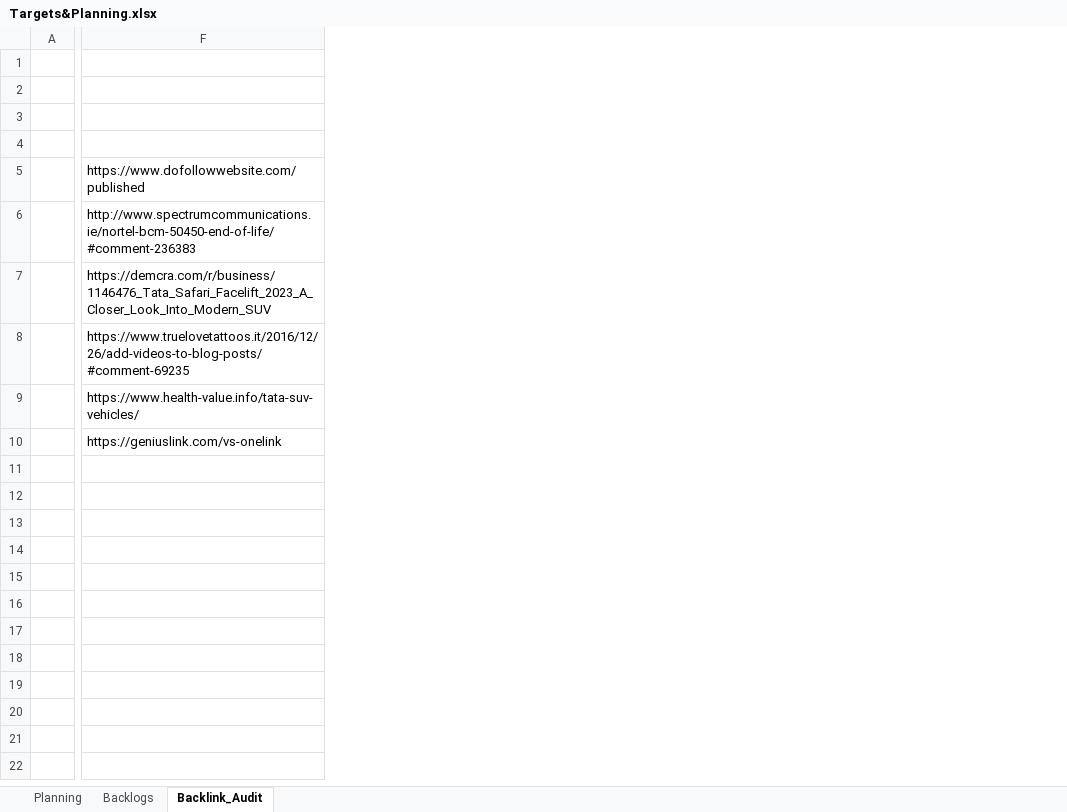
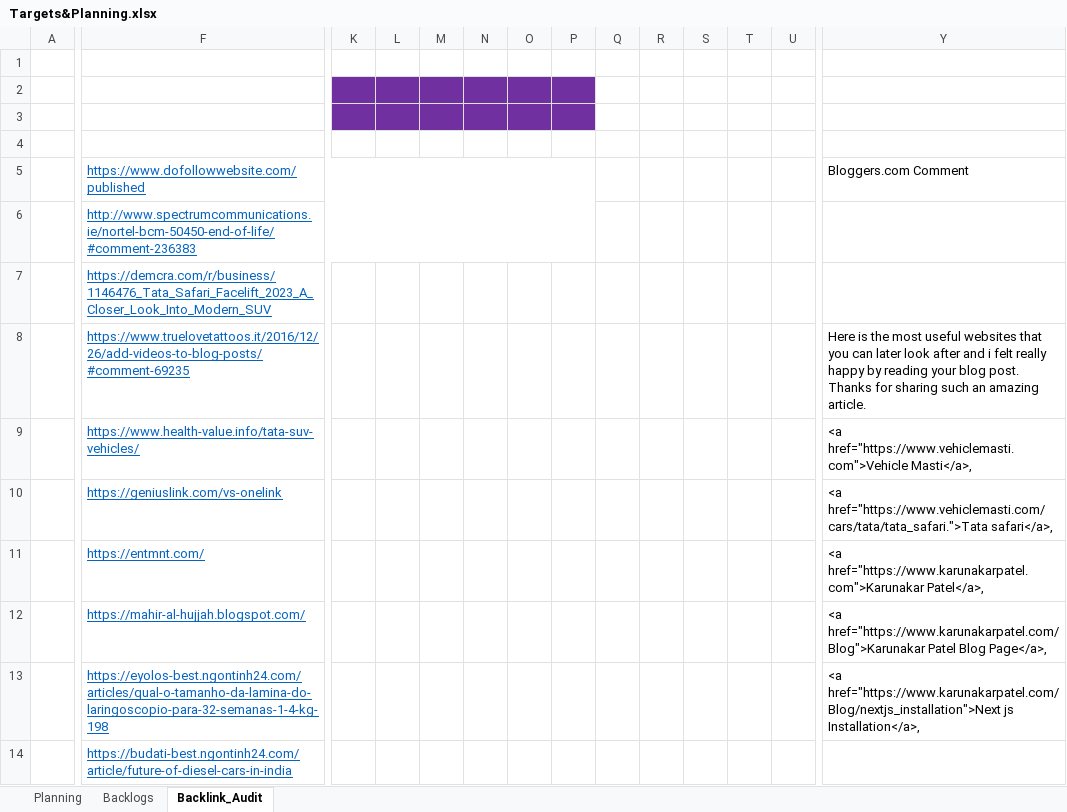
Before and after one commit to karunakarpatel-kp/blogPosts, an Excel workbook: Documents/Targets&Planning.xlsx, sheet Backlink_Audit, drawn as a sheet; only a part is shown, gaps mark what is left out; values as stored, in another font and other column widths than the file's, no borders; rows hold the shown columns only; the diff covers the shown part only; the diff names each change by its address in the sheet, - before the commit and + after, or states it on an @@ line.

```diff
--- a/Documents/Targets&Planning.xlsx (sheet Backlink_Audit)
+++ b/Documents/Targets&Planning.xlsx (sheet Backlink_Audit)
+column K, empty
+column L, empty
+column M, empty
+column N, empty
+column O, empty
+column P, empty
+column Q, empty
+column R, empty
+column S, empty
+column T, empty
+column U, empty
+column Y, rows 5-10: Bloggers.com Comment |  |  | Here is the most useful websites that you can later look after and i felt really happy by reading your blog post. Thanks for sharing such an amazing article. | <a href="https://www.vehiclemasti.com">Vehicle Masti</a>, | <a href="https://www.vehiclemasti.com/cars/tata/tata_safari.">Tata safari</a>,
@@ F5:F10 underline: off → on, text colour: black → #0563C1 @@
+row 11:  | https://entmnt.com/ |  |  |  |  |  |  |  |  |  |  |  | <a href="https://www.karunakarpatel.com">Karunakar Patel</a>,
+row 12:  | https://mahir-al-hujjah.blogspot.com/ |  |  |  |  |  |  |  |  |  |  |  | <a href="https://www.karunakarpatel.com/Blog">Karunakar Patel Blog Page</a>,
+row 13:  | https://eyolos-best.ngontinh24.com/articles/qual-o-tamanho-da-lamina-do-laringoscopio-para-32-semanas-1-4-kg-198 |  |  |  |  |  |  |  |  |  |  |  | <a href="https://www.karunakarpatel.com/Blog/nextjs_installation">Next js Installation</a>,
+row 14:  | https://budati-best.ngontinh24.com/article/future-of-diesel-cars-in-india
```
Also changed, not shown: 18 added rows and 3 added columns elsewhere in this sheet, sheet Planning, sheet Backlogs.
